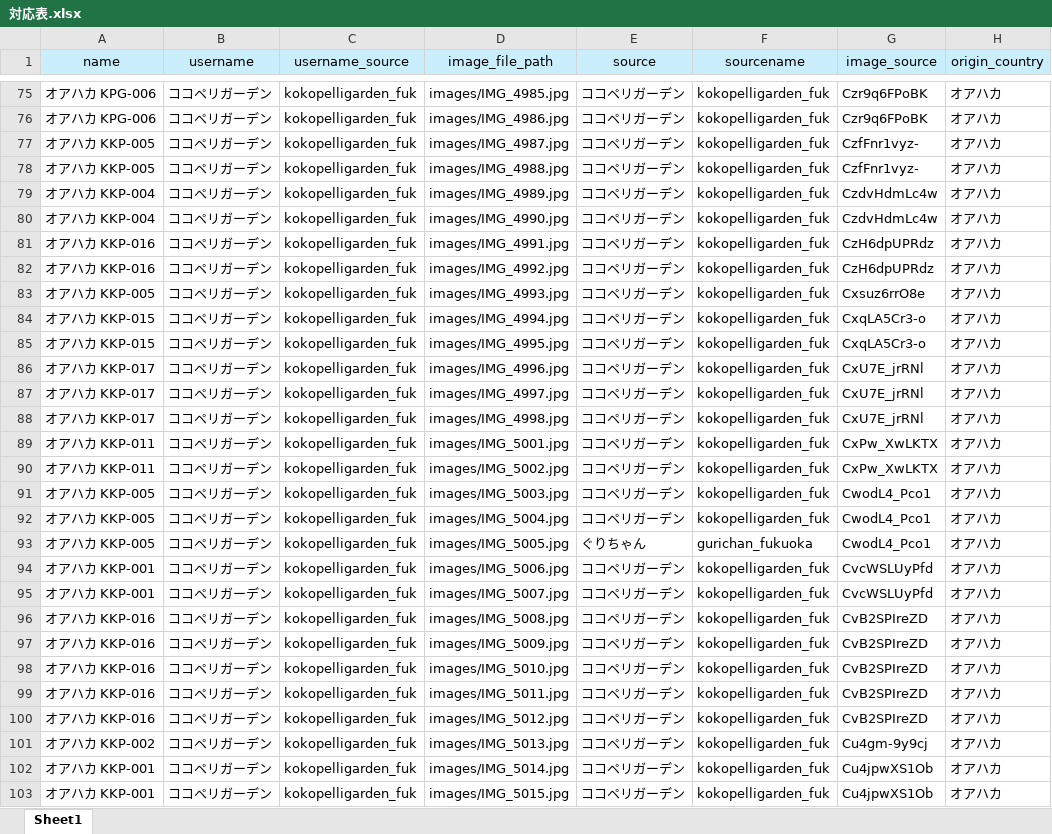
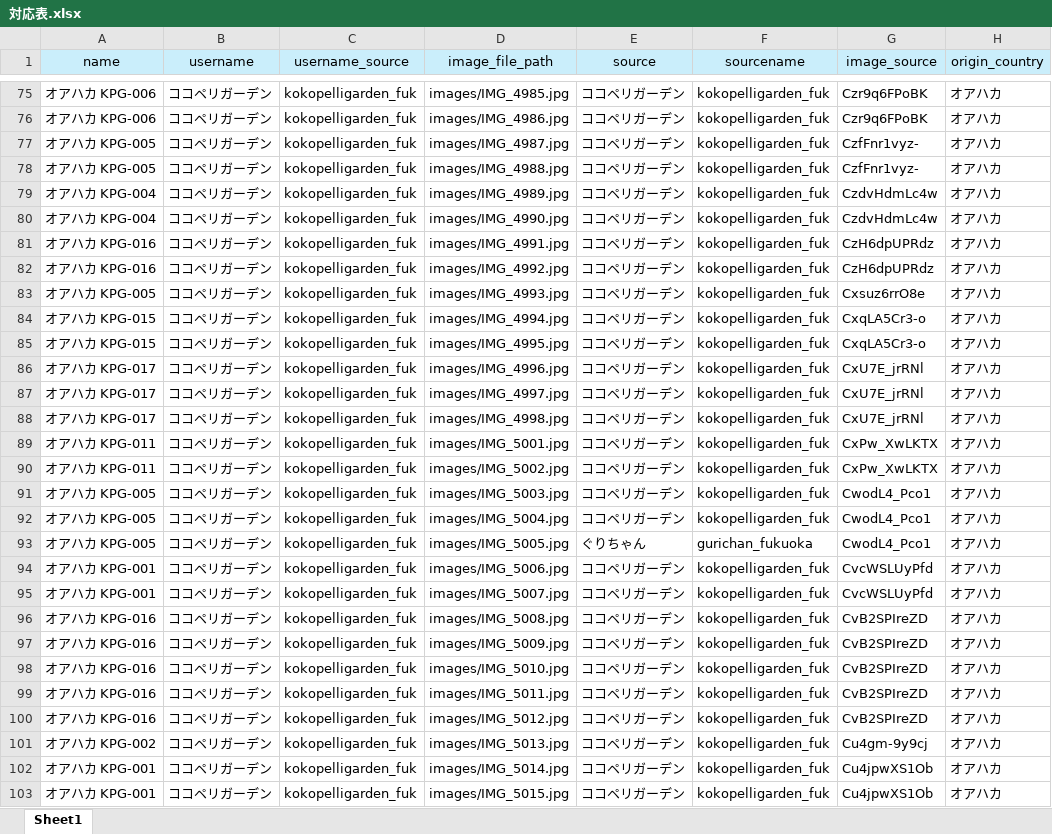
Before and after one commit to IggyRAW/agave-image-search-system, an Excel workbook: src/backend/excel/対応表.xlsx, sheet Sheet1, drawn as a sheet; only a part is shown, gaps mark what is left out; values as stored, in another font and other column widths than the file's, no borders; the diff covers the shown part only; the diff names each change by its address in the sheet, - before the commit and + after, or states it on an @@ line.

```diff
--- a/src/backend/excel/対応表.xlsx (sheet Sheet1)
+++ b/src/backend/excel/対応表.xlsx (sheet Sheet1)
-A77:A78 (name): オアハカ KKP-005
+A77:A78 (name): オアハカ KPG-005
-A79:A80 (name): オアハカ KKP-004
+A79:A80 (name): オアハカ KPG-004
-A81:A82 (name): オアハカ KKP-016
+A81:A82 (name): オアハカ KPG-016
-A83 (name): オアハカ KKP-005
+A83 (name): オアハカ KPG-005
-A84:A85 (name): オアハカ KKP-015
+A84:A85 (name): オアハカ KPG-015
-A86:A88 (name): オアハカ KKP-017
+A86:A88 (name): オアハカ KPG-017
-A89:A90 (name): オアハカ KKP-011
+A89:A90 (name): オアハカ KPG-011
-A91:A93 (name): オアハカ KKP-005
+A91:A93 (name): オアハカ KPG-005
-A94:A95 (name): オアハカ KKP-001
+A94:A95 (name): オアハカ KPG-001
-A96:A100 (name): オアハカ KKP-016
+A96:A100 (name): オアハカ KPG-016
-A101 (name): オアハカ KKP-002
+A101 (name): オアハカ KPG-002
-A102:A103 (name): オアハカ KKP-001
+A102:A103 (name): オアハカ KPG-001
```
Also changed, not shown: 9 added rows and 10 edited cells elsewhere in this sheet, 9 other files.
